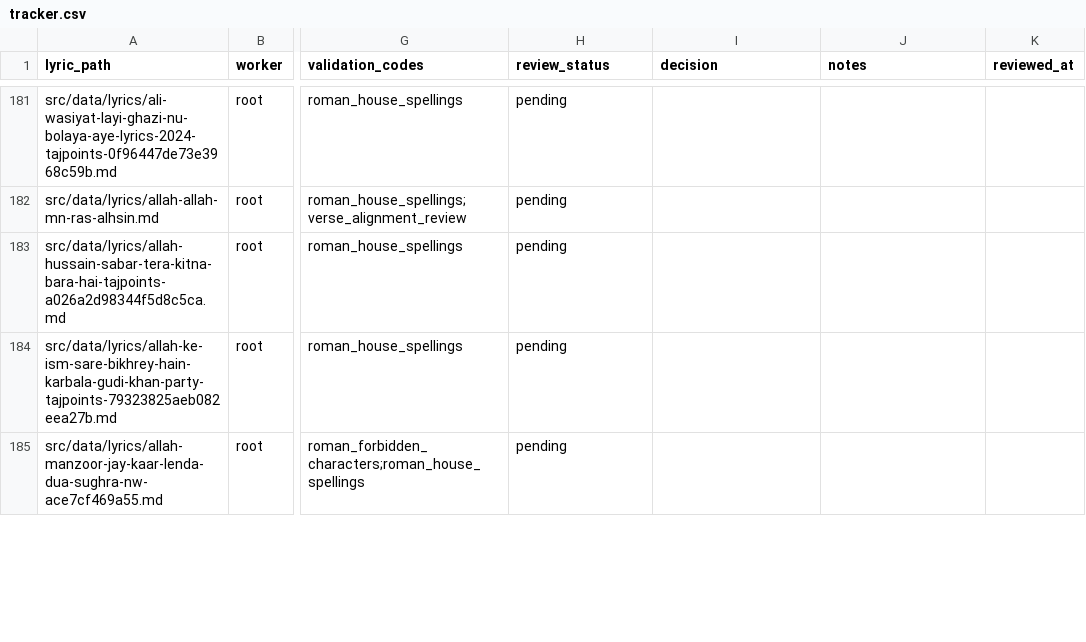
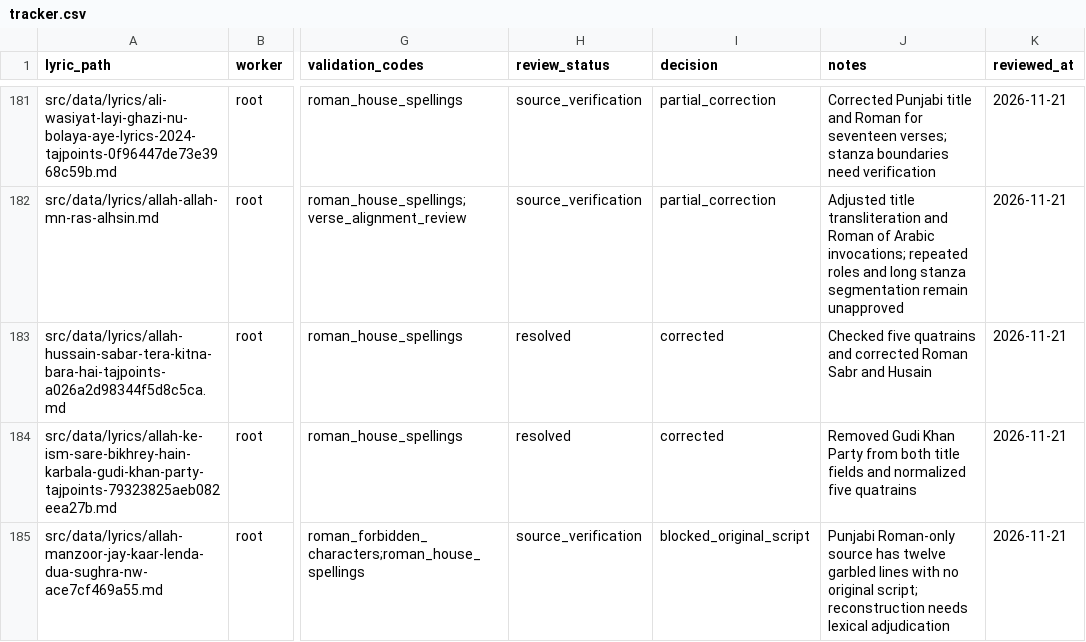
Before and after one commit to GhayurH/lyrics-site, a CSV file: round2-temp/kalam-codex-round2/human_review/tracker.csv, drawn as a sheet; only a part is shown, gaps mark what is left out; the diff covers the shown part only; the diff names each change by its address in the sheet, - before the commit and + after, or states it on an @@ line.

```diff
--- a/round2-temp/kalam-codex-round2/human_review/tracker.csv
+++ b/round2-temp/kalam-codex-round2/human_review/tracker.csv
-H181:H182 (review_status): pending
+H181:H182 (review_status): source_verification
-I181:I182 (decision): (empty)
+I181:I182 (decision): partial_correction
-J181 (notes): (empty)
+J181 (notes): Corrected Punjabi title and Roman for seventeen verses; stanza boundaries need verification
-K181:K185 (reviewed_at): (empty)
+K181:K185 (reviewed_at): 2026-11-21
-J182 (notes): (empty)
+J182 (notes): Adjusted title transliteration and Roman of Arabic invocations; repeated roles and long stanza segmentation remain unapproved
-H183:H184 (review_status): pending
+H183:H184 (review_status): resolved
-I183:I184 (decision): (empty)
+I183:I184 (decision): corrected
-J183 (notes): (empty)
+J183 (notes): Checked five quatrains and corrected Roman Sabr and Husain
-J184 (notes): (empty)
+J184 (notes): Removed Gudi Khan Party from both title fields and normalized five quatrains
-H185 (review_status): pending
+H185 (review_status): source_verification
-I185 (decision): (empty)
+I185 (decision): blocked_original_script
-J185 (notes): (empty)
+J185 (notes): Punjabi Roman-only source has twelve garbled lines with no original script; reconstruction needs lexical adjudication
```
Also changed, not shown: 103 edited cells elsewhere in this file, 28 other files.
